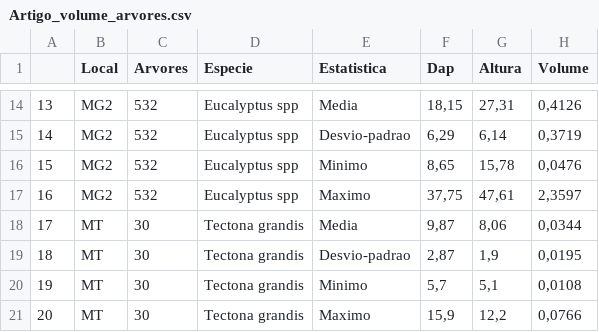
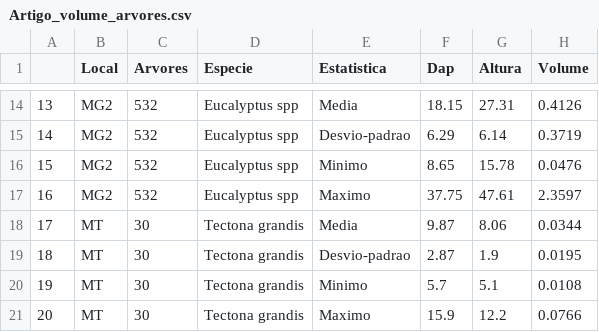
Before and after one commit to vmduarte/ANN_2021, a CSV file: Artigo_volume_arvores.csv, drawn as a sheet; only a part is shown, gaps mark what is left out; the diff covers the shown part only.

```diff
--- a/Artigo_volume_arvores.csv
+++ b/Artigo_volume_arvores.csv
@@ -14,8 +14,8 @@
-13,MG2,532,Eucalyptus spp,Media,"18,15","27,31","0,4126"
-14,MG2,532,Eucalyptus spp,Desvio-padrao,"6,29","6,14","0,3719"
-15,MG2,532,Eucalyptus spp,Minimo,"8,65","15,78","0,0476"
-16,MG2,532,Eucalyptus spp,Maximo,"37,75","47,61","2,3597"
-17,MT,30,Tectona grandis,Media,"9,87","8,06","0,0344"
-18,MT,30,Tectona grandis,Desvio-padrao,"2,87","1,9","0,0195"
-19,MT,30,Tectona grandis,Minimo,"5,7","5,1","0,0108"
-20,MT,30,Tectona grandis,Maximo,"15,9","12,2","0,0766"
+13,MG2,532,Eucalyptus spp,Media,18.15,27.31,0.4126
+14,MG2,532,Eucalyptus spp,Desvio-padrao,6.29,6.14,0.3719
+15,MG2,532,Eucalyptus spp,Minimo,8.65,15.78,0.0476
+16,MG2,532,Eucalyptus spp,Maximo,37.75,47.61,2.3597
+17,MT,30,Tectona grandis,Media,9.87,8.06,0.0344
+18,MT,30,Tectona grandis,Desvio-padrao,2.87,1.9,0.0195
+19,MT,30,Tectona grandis,Minimo,5.7,5.1,0.0108
+20,MT,30,Tectona grandis,Maximo,15.9,12.2,0.0766
```
Also changed, not shown: 31 edited cells elsewhere in this file.
